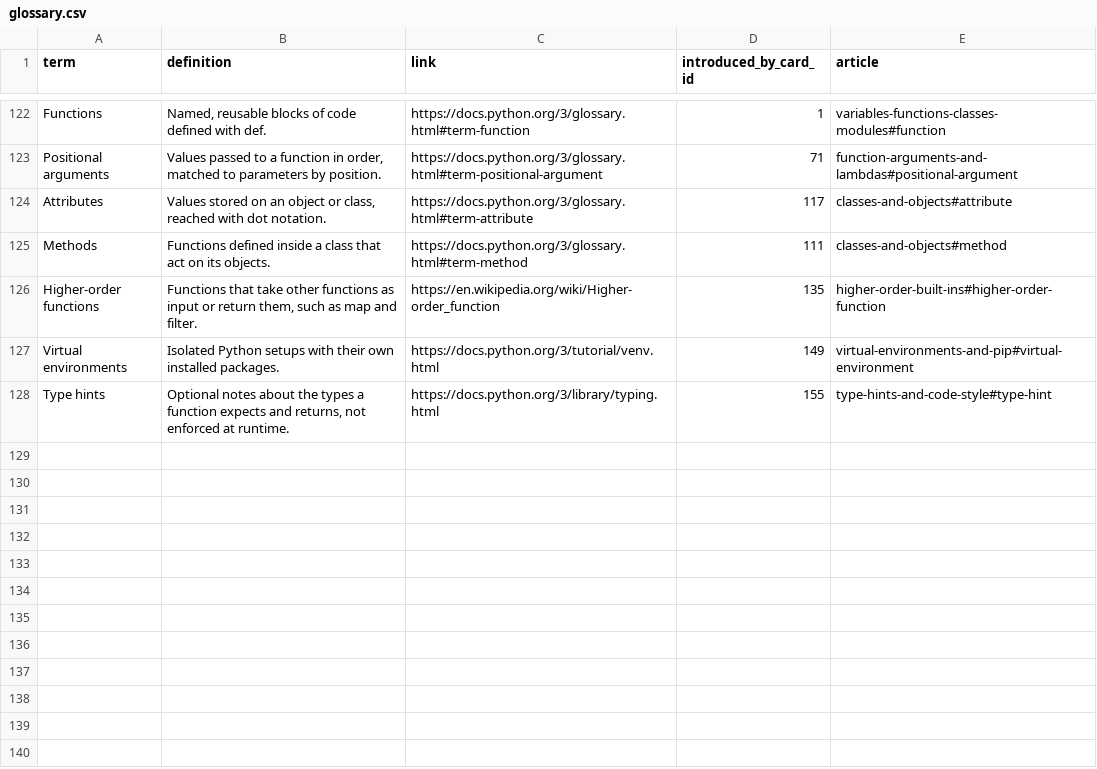
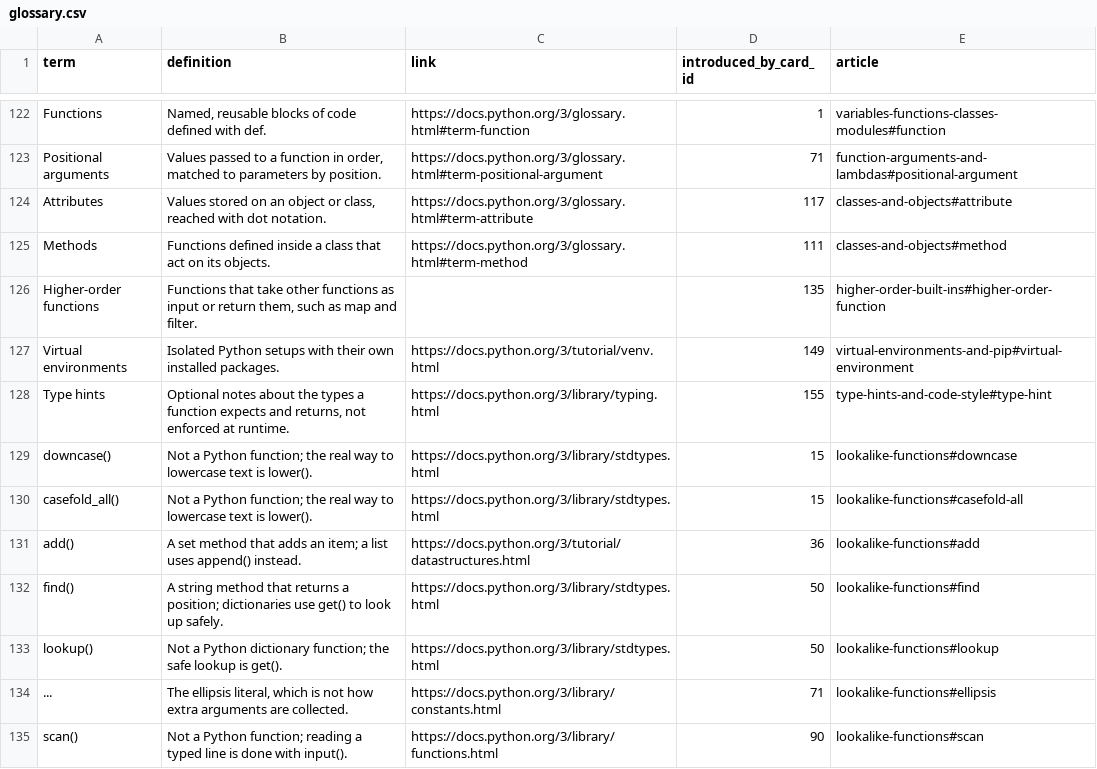
Before and after one commit to yaaddi-courses/python-basics, a CSV file: source/glossary.csv, drawn as a sheet; only a part is shown, gaps mark what is left out; the diff covers the shown part only.

Commit message:
Learn more articles in a teacher's voice, article links in place of Wikipedia (v1.1.3)
22 short articles under source/articles/, written to a student in a natural
voice. A glossary term that has an article carries no outside link, so
tapping it opens the explanation inside the course.

```diff
--- a/source/glossary.csv
+++ b/source/glossary.csv
@@ -125,4 +125,11 @@ Attributes,"Values stored on an object or class, reached with dot notation.",htt
 Methods,Functions defined inside a class that act on its objects.,https://docs.python.org/3/glossary.html#term-method,111,classes-and-objects#method
-Higher-order functions,"Functions that take other functions as input or return them, such as map and filter.",https://en.wikipedia.org/wiki/Higher-order_function,135,higher-order-built-ins#higher-order-function
+Higher-order functions,"Functions that take other functions as input or return them, such as map and filter.",,135,higher-order-built-ins#higher-order-function
 Virtual environments,Isolated Python setups with their own installed packages.,https://docs.python.org/3/tutorial/venv.html,149,virtual-environments-and-pip#virtual-environment
 Type hints,"Optional notes about the types a function expects and returns, not enforced at runtime.",https://docs.python.org/3/library/typing.html,155,type-hints-and-code-style#type-hint
+downcase(),Not a Python function; the real way to lowercase text is lower().,https://docs.python.org/3/library/stdtypes.html,15,lookalike-functions#downcase
+casefold_all(),Not a Python function; the real way to lowercase text is lower().,https://docs.python.org/3/library/stdtypes.html,15,lookalike-functions#casefold-all
+add(),A set method that adds an item; a list uses append() instead.,https://docs.python.org/3/tutorial/datastructures.html,36,lookalike-functions#add
+find(),A string method that returns a position; dictionaries use get() to look up safely.,https://docs.python.org/3/library/stdtypes.html,50,lookalike-functions#find
+lookup(),Not a Python dictionary function; the safe lookup is get().,https://docs.python.org/3/library/stdtypes.html,50,lookalike-functions#lookup
+...,"The ellipsis literal, which is not how extra arguments are collected.",https://docs.python.org/3/library/constants.html,71,lookalike-functions#ellipsis
+scan(),Not a Python function; reading a typed line is done with input().,https://docs.python.org/3/library/functions.html,90,lookalike-functions#scan
```
Also changed, not shown: 10 added rows and 13 edited cells elsewhere in this file, source/cards.csv, source/meta.csv, 24 other files.
